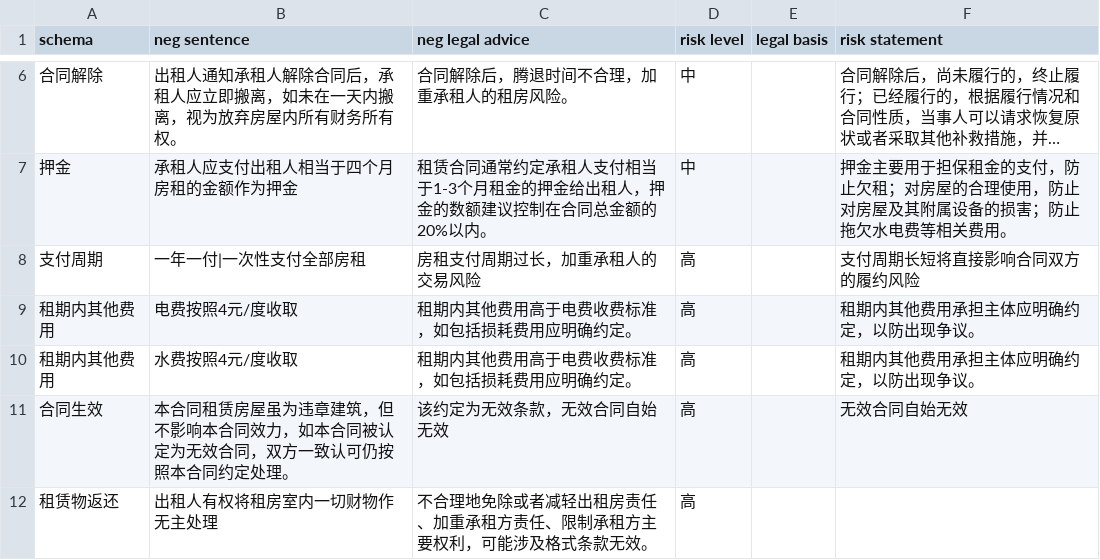
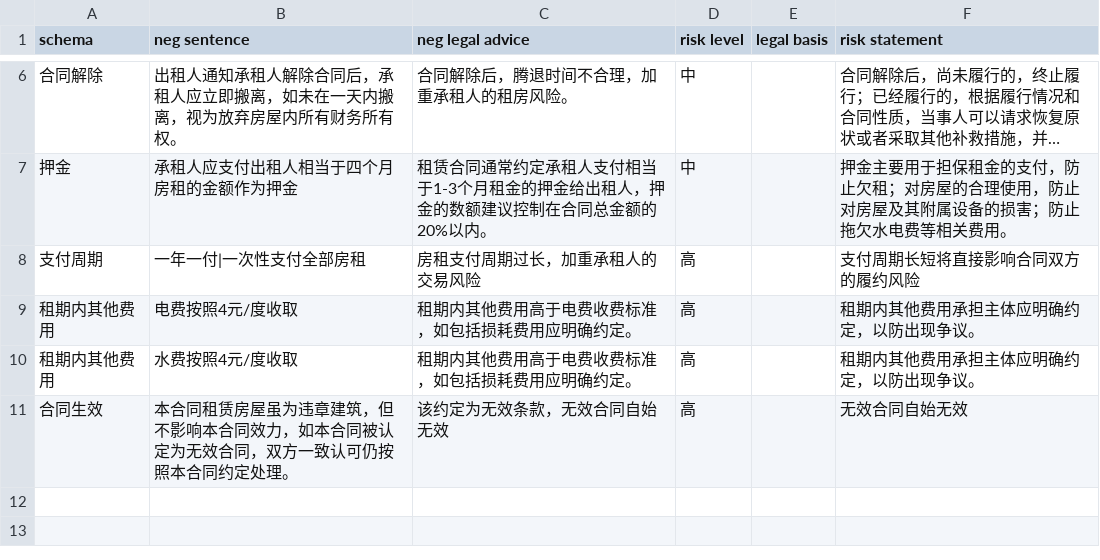
Before and after one commit to tsky-ygf/FYT_algorithm_project_bak, a CSV file: DocumentReview/Config_unreasonable/fangwuzulin.csv, drawn as a sheet; only a part is shown, gaps mark what is left out; long unchanged cells end in ….

Commit message:
update showing, remains fwzl,jt,jk

```diff
--- a/DocumentReview/Config_unreasonable/fangwuzulin.csv
+++ b/DocumentReview/Config_unreasonable/fangwuzulin.csv
@@ -14,2 +14 @@
 合同生效,本合同租赁房屋虽为违章建筑，但不影响本合同效力，如本合同被认定为无效合同，双方一致认可仍按照本合同约定处理。,该约定为无效条款，无效合同自始无效,高,,无效合同自始无效
-租赁物返还,出租⼈有权将租房室内⼀切财物作⽆主处理,不合理地免除或者减轻出租房责任、加重承租方责任、限制承租方主要权利，可能涉及格式条款无效。,高,,
```
